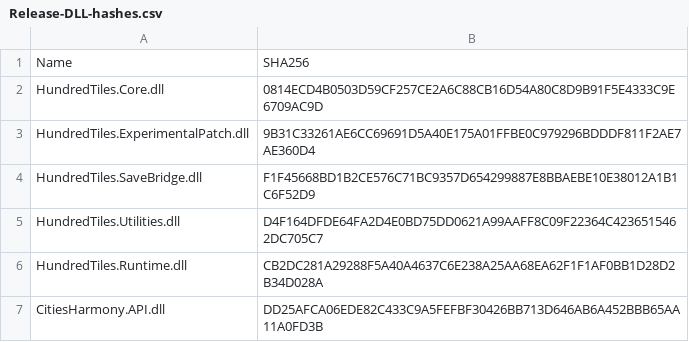
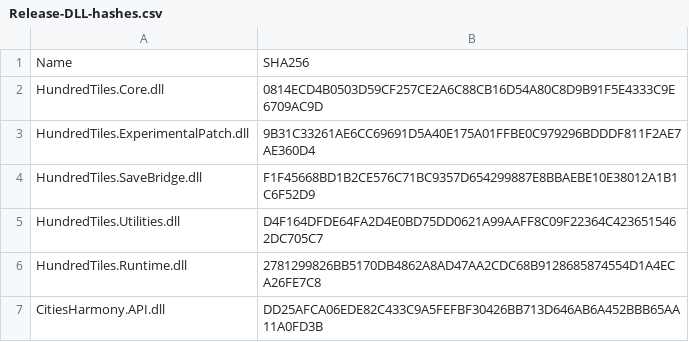
Before and after one commit to DC10-8/HundredTiles, a CSV file: docs/Release-DLL-hashes.csv, drawn as a sheet.

```diff
--- a/docs/Release-DLL-hashes.csv
+++ b/docs/Release-DLL-hashes.csv
@@ -5,3 +5,3 @@
 "HundredTiles.Utilities.dll","D4F164DFDE64FA2D4E0BD75DD0621A99AAFF8C09F22364C4236515462DC705C7"
-"HundredTiles.Runtime.dll","CB2DC281A29288F5A40A4637C6E238A25AA68EA62F1F1AF0BB1D28D2B34D028A"
+"HundredTiles.Runtime.dll","2781299826BB5170DB4862A8AD47AA2CDC68B9128685874554D1A4ECA26FE7C8"
 "CitiesHarmony.API.dll","DD25AFCA06EDE82C433C9A5FEFBF30426BB713D646AB6A452BBB65AA11A0FD3B"
```
Also changed, not shown: Runtime/ReviewedCompatibility.tsv, 5 other files.
